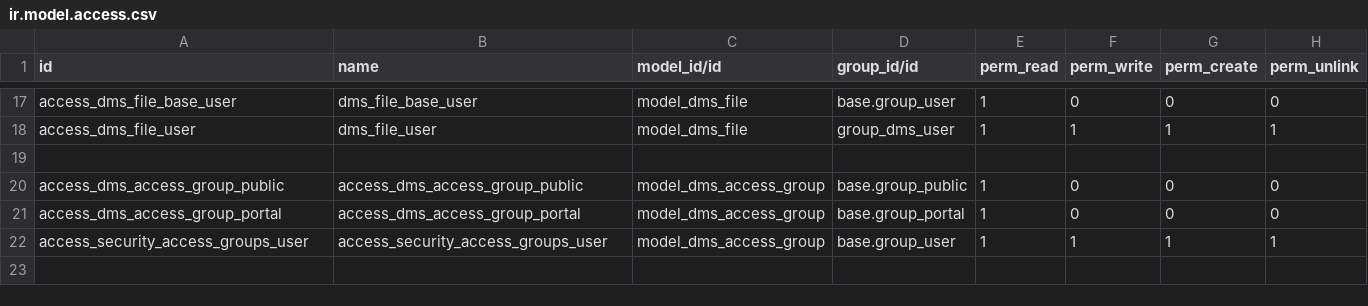
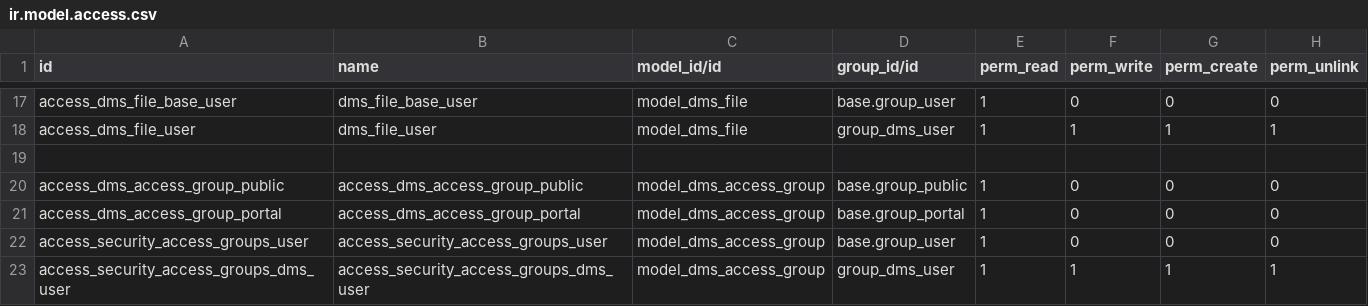
Before and after one commit to P-H-Phuc/dms, a CSV file: dms/security/ir.model.access.csv, drawn as a sheet; only a part is shown, gaps mark what is left out.

Commit message:
[IMP] dms: more restrictive access rights for access groups
Change in the permissions for DMS Access Groups:

- Not every user can create new access groups, but only dms_users.
- DMS managers (not admin users) can manage every access group
- Add tests

After this change:

- the base user has read only access
- the group_dms_user can create, and can write and unlink their own groups
- the group_dms_manager can do everything on every group.

```diff
--- a/dms/security/ir.model.access.csv
+++ b/dms/security/ir.model.access.csv
@@ -21,2 +21,3 @@ access_dms_access_group_public,access_dms_access_group_public,model_dms_access_g
 access_dms_access_group_portal,access_dms_access_group_portal,model_dms_access_group,base.group_portal,1,0,0,0
-access_security_access_groups_user,access_security_access_groups_user,model_dms_access_group,base.group_user,1,1,1,1
+access_security_access_groups_user,access_security_access_groups_user,model_dms_access_group,base.group_user,1,0,0,0
+access_security_access_groups_dms_user,access_security_access_groups_dms_user,model_dms_access_group,group_dms_user,1,1,1,1
```
Also changed, not shown: 2 other files.
